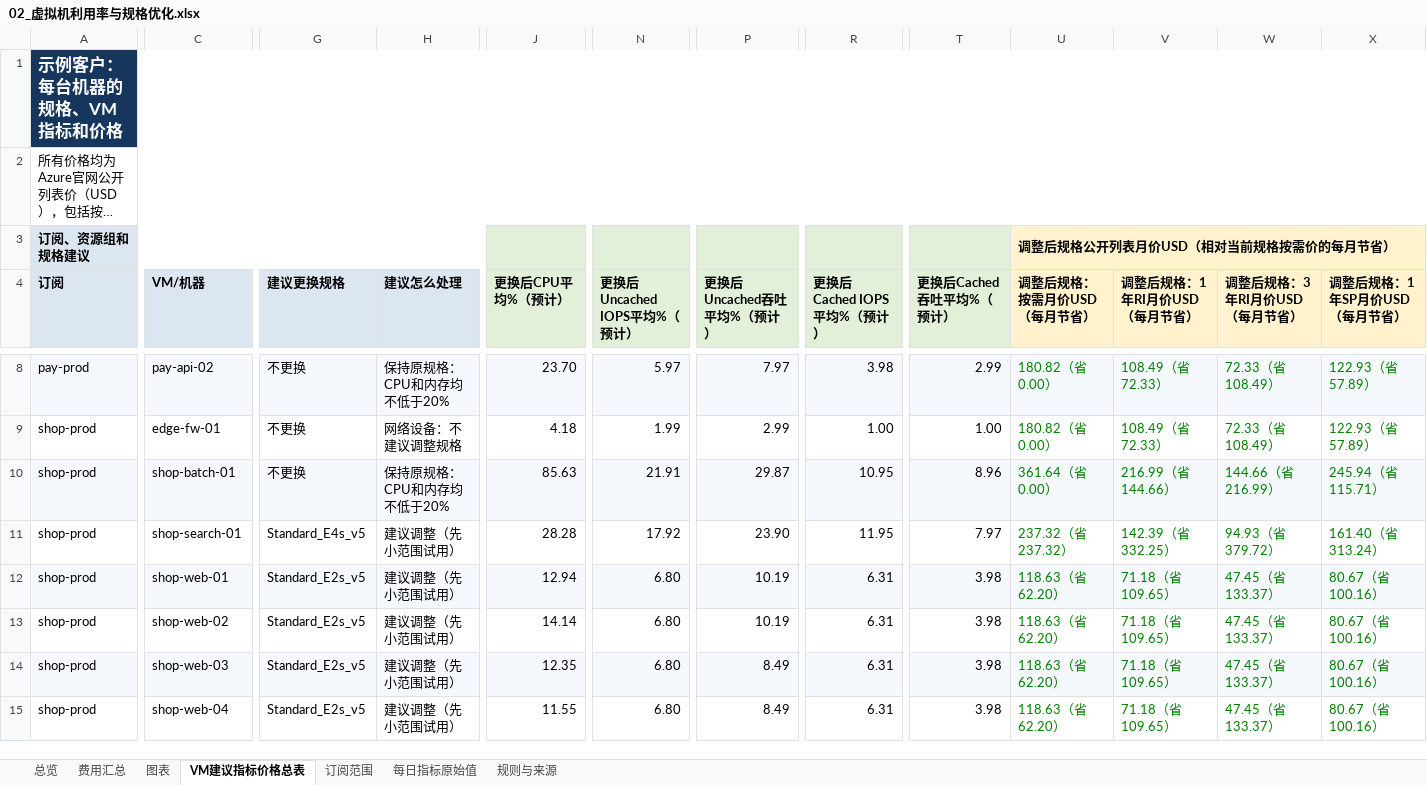
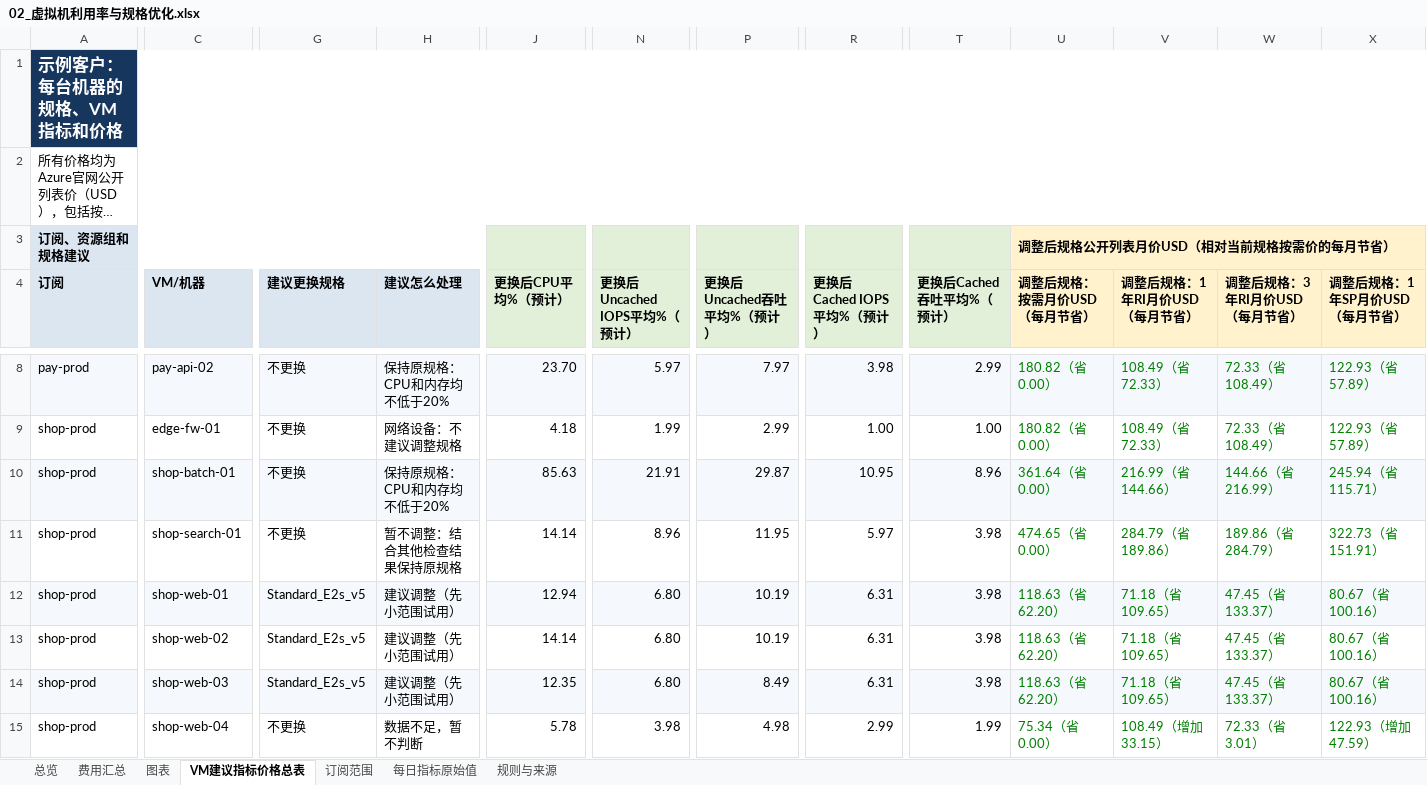
Before and after one commit to linkinchow/azure-inspection, an Excel workbook: examples/sample-output/Contoso_Azure巡检报告_2026年10月/02_虚拟机利用率与规格优化.xlsx, sheet VM建议指标价格总表, drawn as a sheet; only a part is shown, gaps mark what is left out; long unchanged cells end in …; values as stored, in another font and other column widths than the file's, no borders; the diff covers the shown part only; the diff names each change by its address in the sheet, - before the commit and + after, or states it on an @@ line.

```diff
--- a/examples/sample-output/Contoso_Azure巡检报告_2026年10月/02_虚拟机利用率与规格优化.xlsx (sheet VM建议指标价格总表)
+++ b/examples/sample-output/Contoso_Azure巡检报告_2026年10月/02_虚拟机利用率与规格优化.xlsx (sheet VM建议指标价格总表)
-G11 (建议更换规格): Standard_E4s_v5
+G11 (建议更换规格): 不更换
-H11 (建议怎么处理): 建议调整（先小范围试用）
+H11 (建议怎么处理): 暂不调整：结合其他检查结果保持原规格
-J11 (更换后CPU平均%（预计）): 28.28
+J11 (更换后CPU平均%（预计）): 14.14
-N11 (更换后Uncached IOPS平均%（预计）): 17.92
+N11 (更换后Uncached IOPS平均%（预计）): 8.96
-P11 (更换后Uncached吞吐平均%（预计）): 23.90
+P11 (更换后Uncached吞吐平均%（预计）): 11.95
-R11 (更换后Cached IOPS平均%（预计）): 11.95
+R11 (更换后Cached IOPS平均%（预计）): 5.97
-T11 (更换后Cached吞吐平均%（预计）): 7.97
+T11 (更换后Cached吞吐平均%（预计）): 3.98
-U11 (调整后规格：按需月价USD（每月节省）): 237.32（省 237.32）
+U11 (调整后规格：按需月价USD（每月节省）): 474.65（省 0.00）
-V11 (调整后规格：1年RI月价USD（每月节省）): 142.39（省 332.25）
+V11 (调整后规格：1年RI月价USD（每月节省）): 284.79（省 189.86）
-W11 (调整后规格：3年RI月价USD（每月节省）): 94.93（省 379.72）
+W11 (调整后规格：3年RI月价USD（每月节省）): 189.86（省 284.79）
-X11 (调整后规格：1年SP月价USD（每月节省）): 161.40（省 313.24）
+X11 (调整后规格：1年SP月价USD（每月节省）): 322.73（省 151.91）
-G15 (建议更换规格): Standard_E2s_v5
+G15 (建议更换规格): 不更换
-H15 (建议怎么处理): 建议调整（先小范围试用）
+H15 (建议怎么处理): 数据不足，暂不判断
-J15 (更换后CPU平均%（预计）): 11.55
+J15 (更换后CPU平均%（预计）): 5.78
-N15 (更换后Uncached IOPS平均%（预计）): 6.80
+N15 (更换后Uncached IOPS平均%（预计）): 3.98
-P15 (更换后Uncached吞吐平均%（预计）): 8.49
+P15 (更换后Uncached吞吐平均%（预计）): 4.98
-R15 (更换后Cached IOPS平均%（预计）): 6.31
+R15 (更换后Cached IOPS平均%（预计）): 2.99
-T15 (更换后Cached吞吐平均%（预计）): 3.98
+T15 (更换后Cached吞吐平均%（预计）): 1.99
-U15 (调整后规格：按需月价USD（每月节省）): 118.63（省 62.20）
+U15 (调整后规格：按需月价USD（每月节省）): 75.34（省 0.00）
-V15 (调整后规格：1年RI月价USD（每月节省）): 71.18（省 109.65）
+V15 (调整后规格：1年RI月价USD（每月节省）): 108.49（增加 33.15）
-W15 (调整后规格：3年RI月价USD（每月节省）): 47.45（省 133.37）
+W15 (调整后规格：3年RI月价USD（每月节省）): 72.33（省 3.01）
-X15 (调整后规格：1年SP月价USD（每月节省）): 80.67（省 100.16）
+X15 (调整后规格：1年SP月价USD（每月节省）): 122.93（增加 47.59）
```
Also changed, not shown: 25 edited cells elsewhere in this sheet, sheet 每日指标原始值, sheet 费用汇总, sheet 图表, sheet 规则与来源, sheet 订阅范围, sheet 总览, charts or pictures, examples/sample-output/Contoso_Azure巡检报告_2026年10月/01_9月月度成本巡检报告.xlsx, examples/sample-output/Contoso_Azure巡检报告_2026年10月/03_可靠性与安全巡检问题清单.xlsx, 45 other files.
